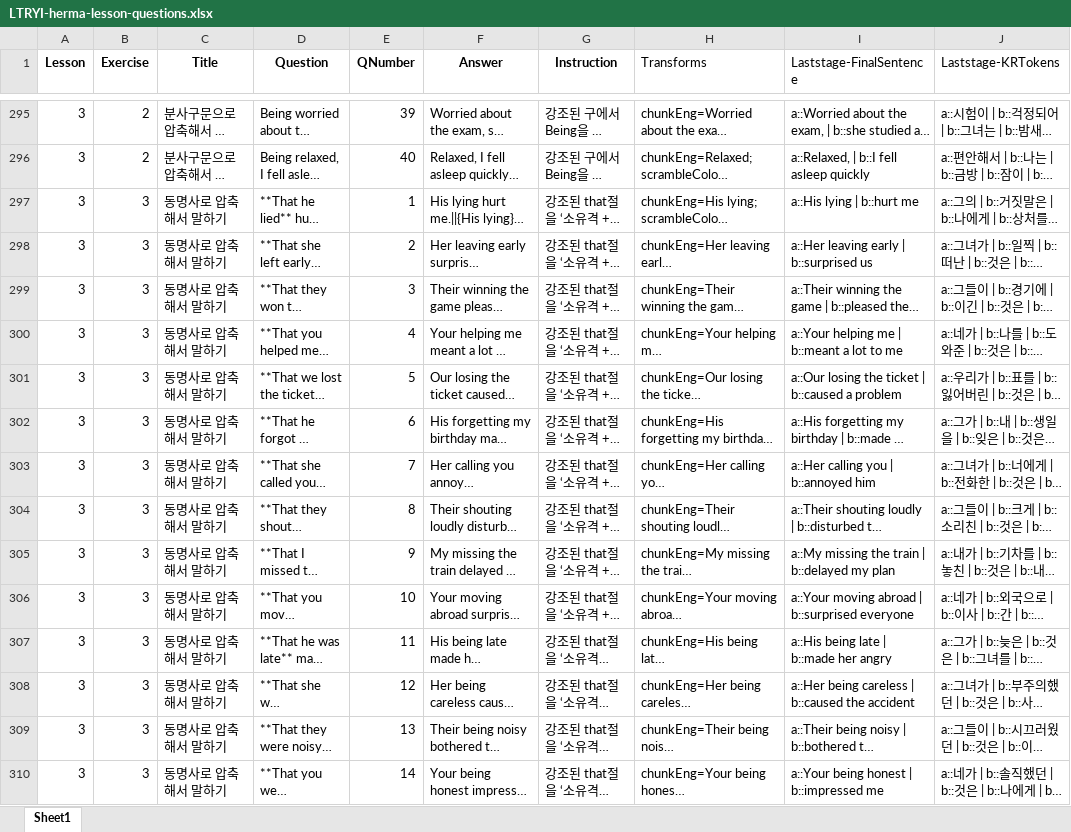
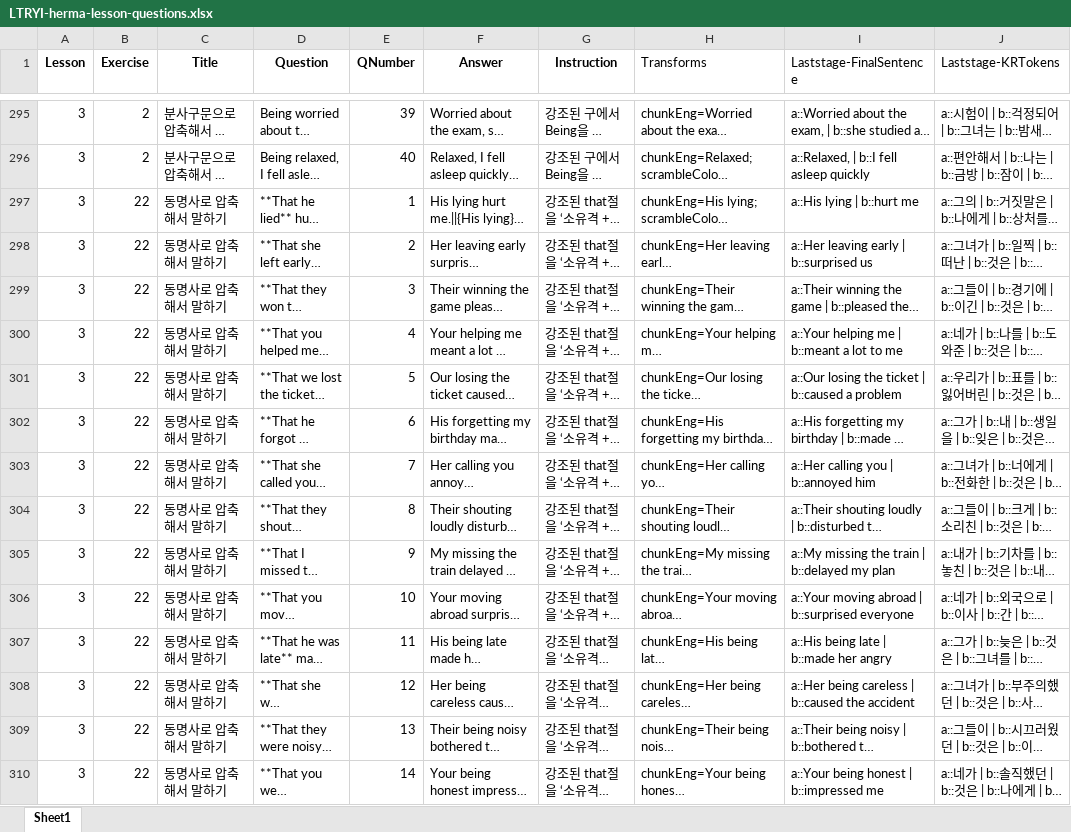
Before and after one commit to 20205989Joo/LTsRYI, an Excel workbook: herma/LTRYI-herma-lesson-questions.xlsx, sheet Sheet1, drawn as a sheet; only a part is shown, gaps mark what is left out; long unchanged cells end in …; values as stored, in another font and other column widths than the file's, no borders; the diff covers the shown part only; the diff names each change by its address in the sheet, - before the commit and + after, or states it on an @@ line.

Commit message:
xlsx도 올려야지 ㅅㅂ
ㅇㅇ

```diff
--- a/herma/LTRYI-herma-lesson-questions.xlsx (sheet Sheet1)
+++ b/herma/LTRYI-herma-lesson-questions.xlsx (sheet Sheet1)
-B297:B310 (Exercise): 3
+B297:B310 (Exercise): 22
```
Also changed, not shown: 116 edited cells elsewhere in this sheet.
